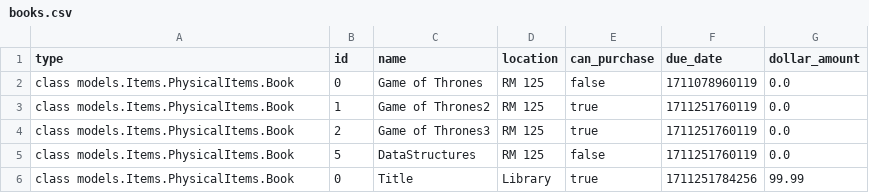
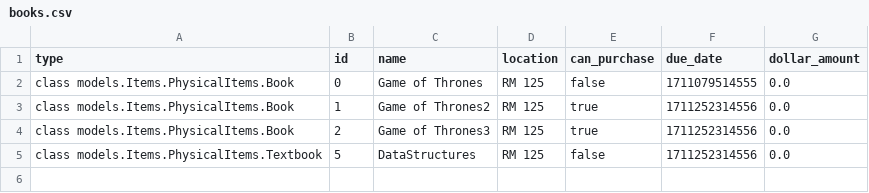
Before and after one commit to MichelCodes123/EECS3311, a CSV file: src/database/books.csv, drawn as a sheet.

```diff
--- a/src/database/books.csv
+++ b/src/database/books.csv
@@ -1,6 +1,5 @@
 type,id,name,location,can_purchase,due_date,dollar_amount
-class models.Items.PhysicalItems.Book,0,Game of Thrones,RM 125,false,1711078960119,0.0
-class models.Items.PhysicalItems.Book,1,Game of Thrones2,RM 125,true,1711251760119,0.0
-class models.Items.PhysicalItems.Book,2,Game of Thrones3,RM 125,true,1711251760119,0.0
-class models.Items.PhysicalItems.Book,5,DataStructures,RM 125,false,1711251760119,0.0
-class models.Items.PhysicalItems.Book,0,Title,Library,true,1711251784256,99.99
+class models.Items.PhysicalItems.Book,0,Game of Thrones,RM 125,false,1711079514555,0.0
+class models.Items.PhysicalItems.Book,1,Game of Thrones2,RM 125,true,1711252314556,0.0
+class models.Items.PhysicalItems.Book,2,Game of Thrones3,RM 125,true,1711252314556,0.0
+class models.Items.PhysicalItems.Textbook,5,DataStructures,RM 125,false,1711252314556,0.0
```
Also changed, not shown: 3 other files.
